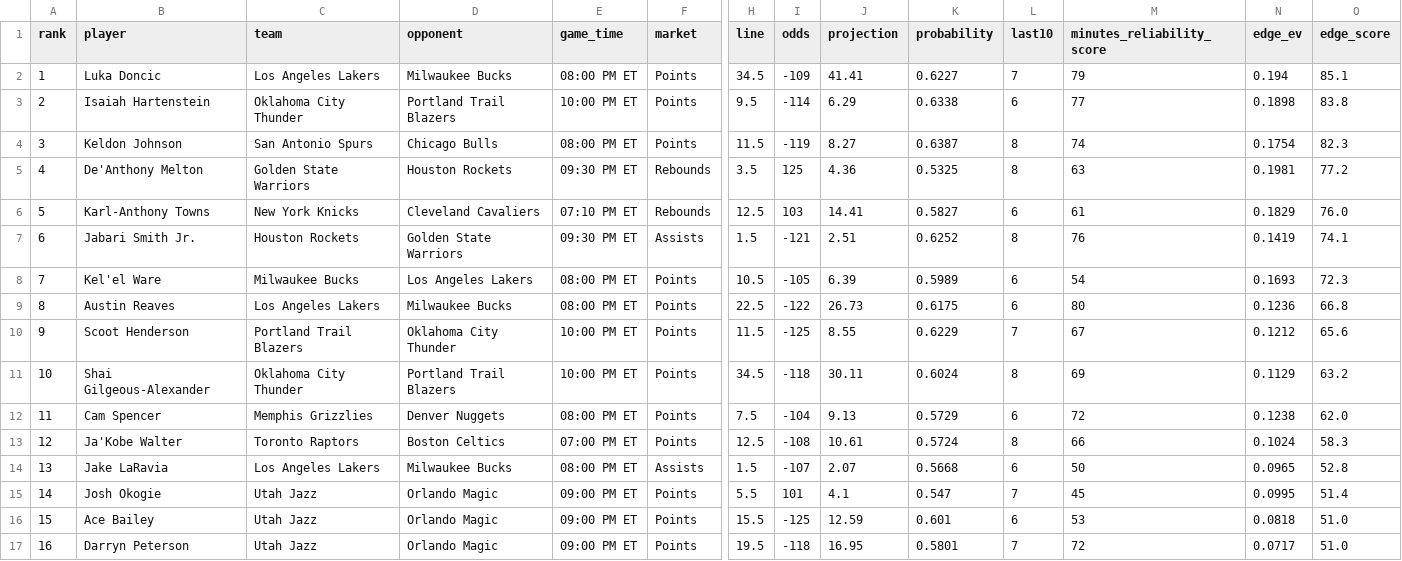
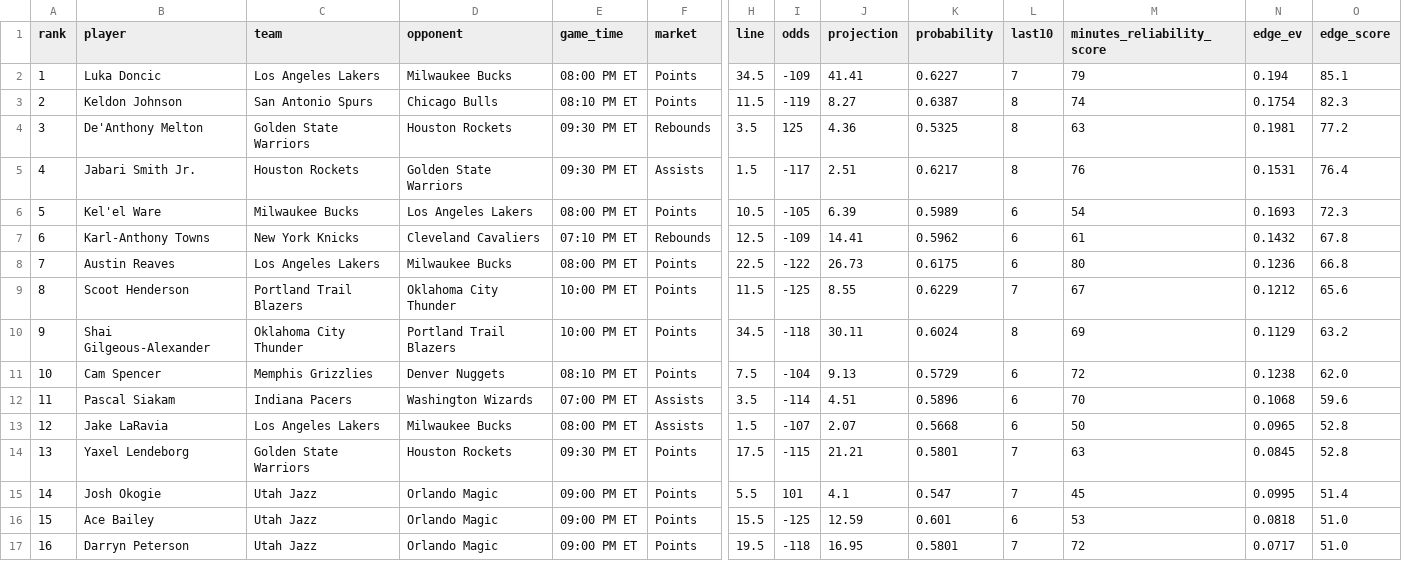
Before and after one commit to skbrillo/prop-analyzer, a CSV file: docs/edge_top25.csv, drawn as a sheet; only a part is shown, gaps mark what is left out; removed rows and columns are numbered as before the commit, all else as after; rows hold the shown columns only; the diff covers the shown part only; the diff names each change by its address in the sheet, - before the commit and + after, or states it on an @@ line.

```diff
--- a/docs/edge_top25.csv
+++ b/docs/edge_top25.csv
-row 3: 2 | Isaiah Hartenstein | Oklahoma City Thunder | Portland Trail Blazers | 10:00 PM ET | Points | 9.5 | -114 | 6.29 | 0.6338 | 6 | 77 | 0.1898 | 83.8
-A3 (rank): 3
+A3 (rank): 2
-E3 (game_time): 08:00 PM ET
+E3 (game_time): 08:10 PM ET
-A4 (rank): 4
+A4 (rank): 3
-row 6: 5 | Karl-Anthony Towns | New York Knicks | Cleveland Cavaliers | 07:10 PM ET | Rebounds | 12.5 | 103 | 14.41 | 0.5827 | 6 | 61 | 0.1829 | 76.0
-A5 (rank): 6
+A5 (rank): 4
-I5 (odds): -121
+I5 (odds): -117
-K5 (probability): 0.6252
+K5 (probability): 0.6217
-N5 (edge_ev): 0.1419
+N5 (edge_ev): 0.1531
-O5 (edge_score): 74.1
+O5 (edge_score): 76.4
-A6 (rank): 7
+A6 (rank): 5
+row 7: 6 | Karl-Anthony Towns | New York Knicks | Cleveland Cavaliers | 07:10 PM ET | Rebounds | 12.5 | -109 | 14.41 | 0.5962 | 6 | 61 | 0.1432 | 67.8
-A8 (rank): 8
+A8 (rank): 7
-A9 (rank): 9
+A9 (rank): 8
-A10 (rank): 10
+A10 (rank): 9
-A11 (rank): 11
+A11 (rank): 10
-E11 (game_time): 08:00 PM ET
+E11 (game_time): 08:10 PM ET
-row 13: 12 | Ja'Kobe Walter | Toronto Raptors | Boston Celtics | 07:00 PM ET | Points | 12.5 | -108 | 10.61 | 0.5724 | 8 | 66 | 0.1024 | 58.3
+row 12: 11 | Pascal Siakam | Indiana Pacers | Washington Wizards | 07:00 PM ET | Assists | 3.5 | -114 | 4.51 | 0.5896 | 6 | 70 | 0.1068 | 59.6
-A13 (rank): 13
+A13 (rank): 12
+row 14: 13 | Yaxel Lendeborg | Golden State Warriors | Houston Rockets | 09:30 PM ET | Points | 17.5 | -115 | 21.21 | 0.5801 | 7 | 63 | 0.0845 | 52.8
```
Also changed, not shown: 52 edited cells elsewhere in this file, data/prediction_history.csv, data/sample_odds.csv, 7 other files.
